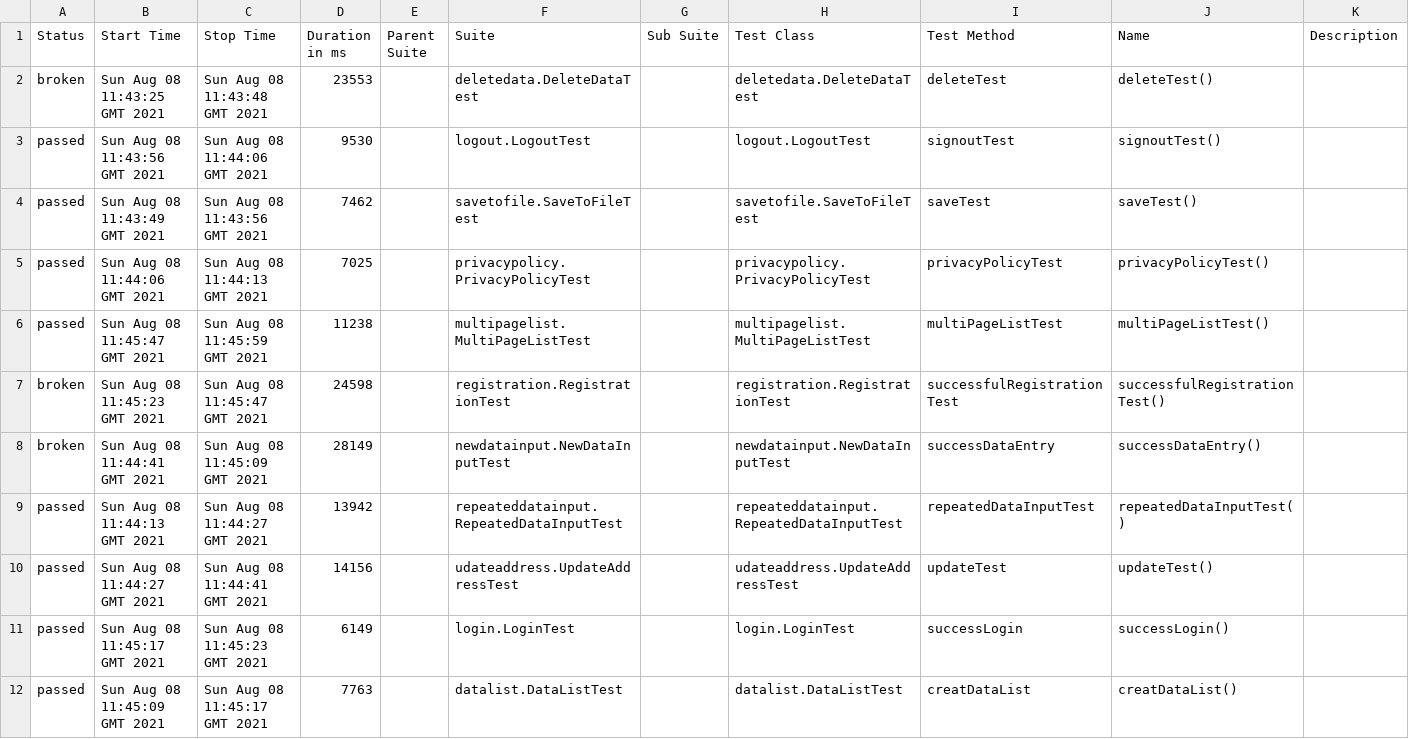
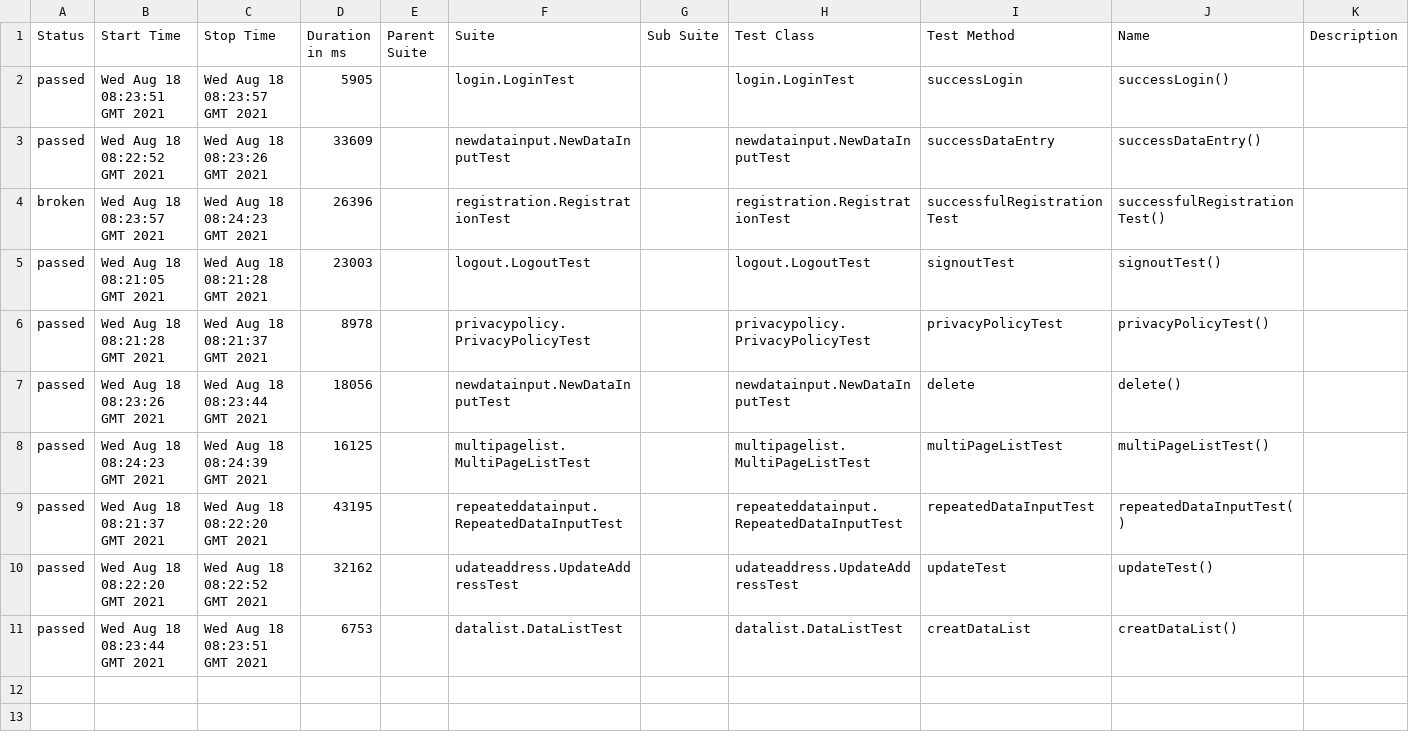
Before and after one commit to Szalma/vizsgaremek, a CSV file: 8/data/suites.csv, drawn as a sheet.

```diff
--- a/8/data/suites.csv
+++ b/8/data/suites.csv
@@ -1,12 +1,11 @@
 "Status","Start Time","Stop Time","Duration in ms","Parent Suite","Suite","Sub Suite","Test Class","Test Method","Name","Description"
-"broken","Sun Aug 08 11:43:25 GMT 2021","Sun Aug 08 11:43:48 GMT 2021","23553","","deletedata.DeleteDataTest","","deletedata.DeleteDataTest","deleteTest","deleteTest()",""
-"passed","Sun Aug 08 11:43:56 GMT 2021","Sun Aug 08 11:44:06 GMT 2021","9530","","logout.LogoutTest","","logout.LogoutTest","signoutTest","signoutTest()",""
-"passed","Sun Aug 08 11:43:49 GMT 2021","Sun Aug 08 11:43:56 GMT 2021","7462","","savetofile.SaveToFileTest","","savetofile.SaveToFileTest","saveTest","saveTest()",""
-"passed","Sun Aug 08 11:44:06 GMT 2021","Sun Aug 08 11:44:13 GMT 2021","7025","","privacypolicy.PrivacyPolicyTest","","privacypolicy.PrivacyPolicyTest","privacyPolicyTest","privacyPolicyTest()",""
-"passed","Sun Aug 08 11:45:47 GMT 2021","Sun Aug 08 11:45:59 GMT 2021","11238","","multipagelist.MultiPageListTest","","multipagelist.MultiPageListTest","multiPageListTest","multiPageListTest()",""
-"broken","Sun Aug 08 11:45:23 GMT 2021","Sun Aug 08 11:45:47 GMT 2021","24598","","registration.RegistrationTest","","registration.RegistrationTest","successfulRegistrationTest","successfulRegistrationTest()",""
-"broken","Sun Aug 08 11:44:41 GMT 2021","Sun Aug 08 11:45:09 GMT 2021","28149","","newdatainput.NewDataInputTest","","newdatainput.NewDataInputTest","successDataEntry","successDataEntry()",""
-"passed","Sun Aug 08 11:44:13 GMT 2021","Sun Aug 08 11:44:27 GMT 2021","13942","","repeateddatainput.RepeatedDataInputTest","","repeateddatainput.RepeatedDataInputTest","repeatedDataInputTest","repeatedDataInputTest()",""
-"passed","Sun Aug 08 11:44:27 GMT 2021","Sun Aug 08 11:44:41 GMT 2021","14156","","udateaddress.UpdateAddressTest","","udateaddress.UpdateAddressTest","updateTest","updateTest()",""
-"passed","Sun Aug 08 11:45:17 GMT 2021","Sun Aug 08 11:45:23 GMT 2021","6149","","login.LoginTest","","login.LoginTest","successLogin","successLogin()",""
-"passed","Sun Aug 08 11:45:09 GMT 2021","Sun Aug 08 11:45:17 GMT 2021","7763","","datalist.DataListTest","","datalist.DataListTest","creatDataList","creatDataList()",""
+"passed","Wed Aug 18 08:23:51 GMT 2021","Wed Aug 18 08:23:57 GMT 2021","5905","","login.LoginTest","","login.LoginTest","successLogin","successLogin()",""
+"passed","Wed Aug 18 08:22:52 GMT 2021","Wed Aug 18 08:23:26 GMT 2021","33609","","newdatainput.NewDataInputTest","","newdatainput.NewDataInputTest","successDataEntry","successDataEntry()",""
+"broken","Wed Aug 18 08:23:57 GMT 2021","Wed Aug 18 08:24:23 GMT 2021","26396","","registration.RegistrationTest","","registration.RegistrationTest","successfulRegistrationTest","successfulRegistrationTest()",""
+"passed","Wed Aug 18 08:21:05 GMT 2021","Wed Aug 18 08:21:28 GMT 2021","23003","","logout.LogoutTest","","logout.LogoutTest","signoutTest","signoutTest()",""
+"passed","Wed Aug 18 08:21:28 GMT 2021","Wed Aug 18 08:21:37 GMT 2021","8978","","privacypolicy.PrivacyPolicyTest","","privacypolicy.PrivacyPolicyTest","privacyPolicyTest","privacyPolicyTest()",""
+"passed","Wed Aug 18 08:23:26 GMT 2021","Wed Aug 18 08:23:44 GMT 2021","18056","","newdatainput.NewDataInputTest","","newdatainput.NewDataInputTest","delete","delete()",""
+"passed","Wed Aug 18 08:24:23 GMT 2021","Wed Aug 18 08:24:39 GMT 2021","16125","","multipagelist.MultiPageListTest","","multipagelist.MultiPageListTest","multiPageListTest","multiPageListTest()",""
+"passed","Wed Aug 18 08:21:37 GMT 2021","Wed Aug 18 08:22:20 GMT 2021","43195","","repeateddatainput.RepeatedDataInputTest","","repeateddatainput.RepeatedDataInputTest","repeatedDataInputTest","repeatedDataInputTest()",""
+"passed","Wed Aug 18 08:22:20 GMT 2021","Wed Aug 18 08:22:52 GMT 2021","32162","","udateaddress.UpdateAddressTest","","udateaddress.UpdateAddressTest","updateTest","updateTest()",""
+"passed","Wed Aug 18 08:23:44 GMT 2021","Wed Aug 18 08:23:51 GMT 2021","6753","","datalist.DataListTest","","datalist.DataListTest","creatDataList","creatDataList()",""
```
Also changed, not shown: 42 other files.
